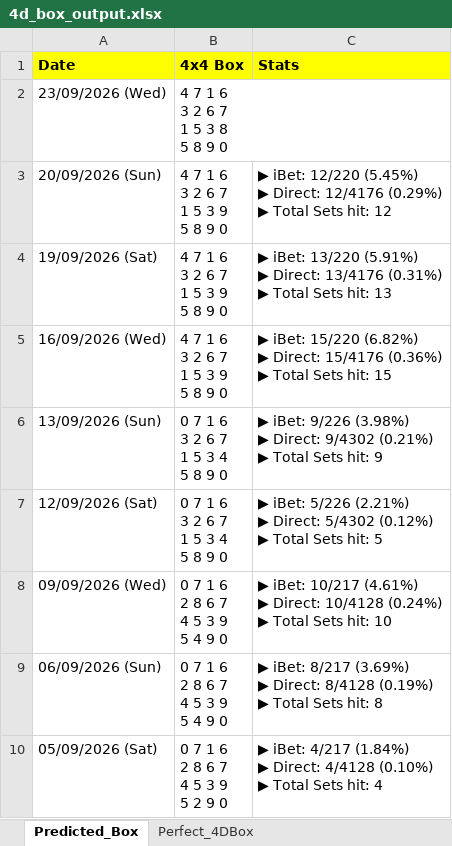
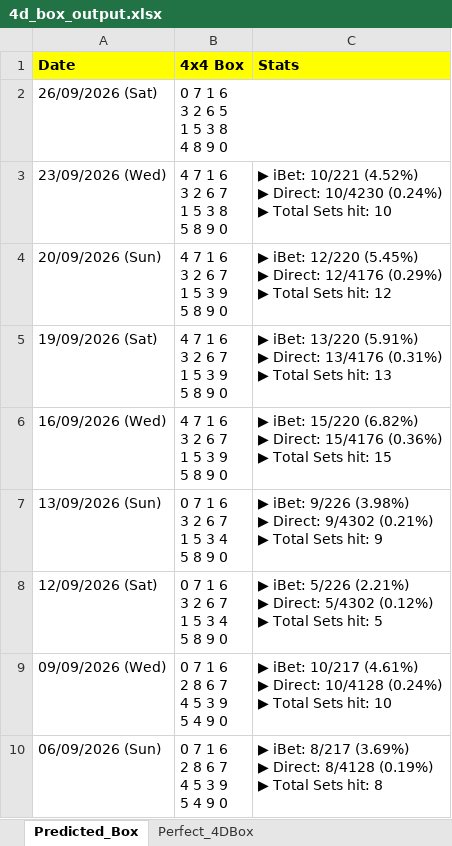
Before and after one commit to apiusage/sg-4d-json, an Excel workbook: 4d_box_output.xlsx, sheet Predicted_Box, drawn as a sheet; only a part is shown; the shorter side is filled out with more unchanged rows; values as stored, in another font and other column widths than the file's, no borders; addresses are those after the commit; ↵ is a line break in a cell; the diff names each change by its address in the sheet, - before the commit and + after, or states it on an @@ line.

```diff
--- a/4d_box_output.xlsx (sheet Predicted_Box)
+++ b/4d_box_output.xlsx (sheet Predicted_Box)
+row 2: 26/09/2026 (Sat) | 0 7 1 6 ↵ 3 2 6 5 ↵ 1 5 3 8 ↵ 4 8 9 0
-C3 (Stats): (empty)
+C3 (Stats): ▶ iBet: 10/221 (4.52%) ↵ ▶ Direct: 10/4230 (0.24%) ↵ ▶ Total Sets hit: 10
```
Also changed, not shown: sheet Perfect_4DBox, 1 other file.
